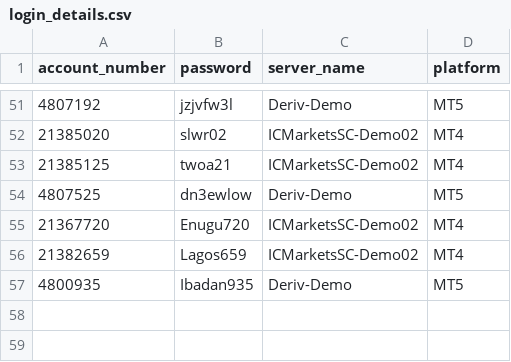
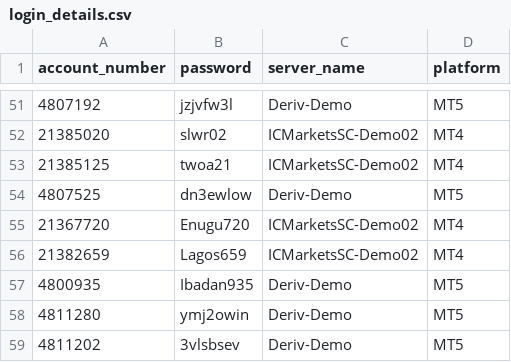
Before and after one commit to majorana9ja/ScreenShotBot, a CSV file: login_details.csv, drawn as a sheet; only a part is shown, gaps mark what is left out.

Commit message:
Update login_details.csv

```diff
--- a/login_details.csv
+++ b/login_details.csv
@@ -57 +57,3 @@ account_number, password,	server_name,	platform
 4800935,Ibadan935,Deriv-Demo,MT5
+4811280,ymj2owin,Deriv-Demo,MT5
+4811202,3vlsbsev,Deriv-Demo,MT5
```
